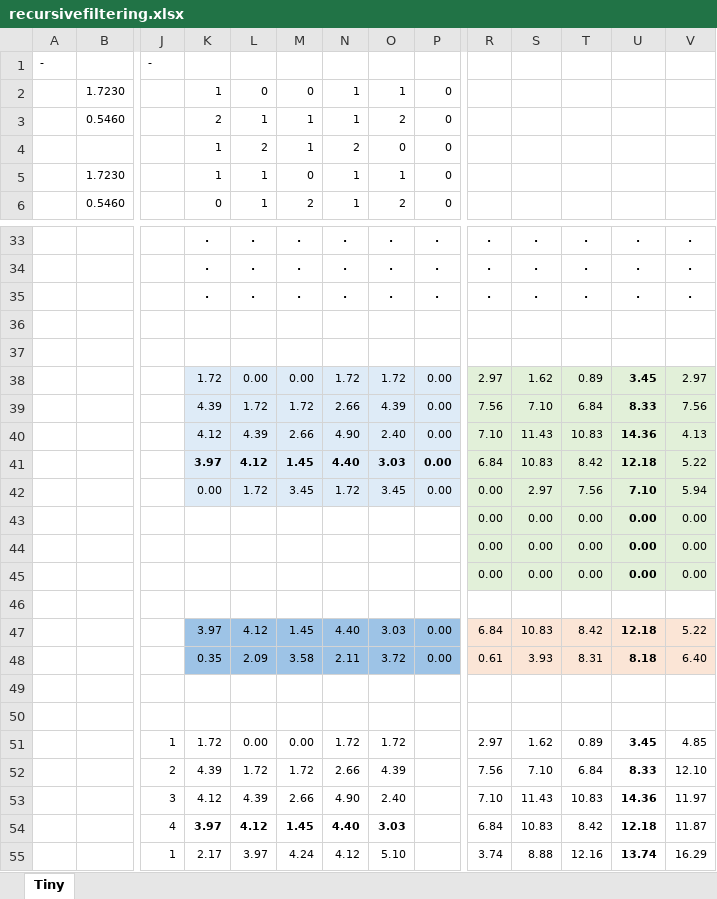
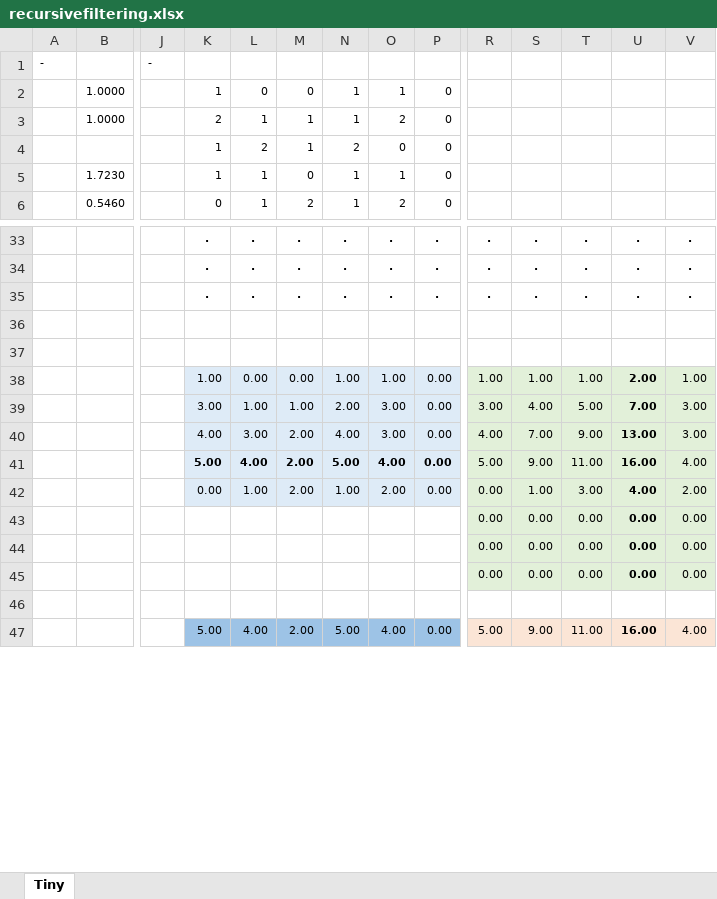
Before and after one commit to kristofvarszegi/recursivefilter, an Excel workbook: recursivefiltering.xlsx, sheet Tiny, drawn as a sheet; only a part is shown, gaps mark what is left out; values as stored, in another font and other column widths than the file's, no borders; removed rows and columns are numbered as before the commit, all else as after; rows hold the shown columns only; the diff covers the shown part only; the diff names each change by its address in the sheet, - before the commit and + after, or states it on an @@ line.

```diff
--- a/recursivefiltering.xlsx (sheet Tiny)
+++ b/recursivefiltering.xlsx (sheet Tiny)
-B2: 1.7230
+B2: 1.0000
-B3: 0.5460
+B3: 1.0000
-row 38:  |  |  | 1.72 | 0.00 | 0.00 | 1.72 | 1.72 | 0.00 | 2.97 | 1.62 | 0.89 | 3.45 | 2.97
-row 39:  |  |  | 4.39 | 1.72 | 1.72 | 2.66 | 4.39 | 0.00 | 7.56 | 7.10 | 6.84 | 8.33 | 7.56
-row 40:  |  |  | 4.12 | 4.39 | 2.66 | 4.90 | 2.40 | 0.00 | 7.10 | 11.43 | 10.83 | 14.36 | 4.13
-row 41:  |  |  | 3.97 | 4.12 | 1.45 | 4.40 | 3.03 | 0.00 | 6.84 | 10.83 | 8.42 | 12.18 | 5.22
-row 42:  |  |  | 0.00 | 1.72 | 3.45 | 1.72 | 3.45 | 0.00 | 0.00 | 2.97 | 7.56 | 7.10 | 5.94
+row 38:  |  |  | 1.00 | 0.00 | 0.00 | 1.00 | 1.00 | 0.00 | 1.00 | 1.00 | 1.00 | 2.00 | 1.00
+row 39:  |  |  | 3.00 | 1.00 | 1.00 | 2.00 | 3.00 | 0.00 | 3.00 | 4.00 | 5.00 | 7.00 | 3.00
+row 40:  |  |  | 4.00 | 3.00 | 2.00 | 4.00 | 3.00 | 0.00 | 4.00 | 7.00 | 9.00 | 13.00 | 3.00
+row 41:  |  |  | 5.00 | 4.00 | 2.00 | 5.00 | 4.00 | 0.00 | 5.00 | 9.00 | 11.00 | 16.00 | 4.00
+row 42:  |  |  | 0.00 | 1.00 | 2.00 | 1.00 | 2.00 | 0.00 | 0.00 | 1.00 | 3.00 | 4.00 | 2.00
-row 47:  |  |  | 3.97 | 4.12 | 1.45 | 4.40 | 3.03 | 0.00 | 6.84 | 10.83 | 8.42 | 12.18 | 5.22
-row 48:  |  |  | 0.35 | 2.09 | 3.58 | 2.11 | 3.72 | 0.00 | 0.61 | 3.93 | 8.31 | 8.18 | 6.40
-row 49: (empty)
-row 50: (empty)
-row 51:  |  | 1 | 1.72 | 0.00 | 0.00 | 1.72 | 1.72 |  | 2.97 | 1.62 | 0.89 | 3.45 | 4.85
-row 52:  |  | 2 | 4.39 | 1.72 | 1.72 | 2.66 | 4.39 |  | 7.56 | 7.10 | 6.84 | 8.33 | 12.10
-row 53:  |  | 3 | 4.12 | 4.39 | 2.66 | 4.90 | 2.40 |  | 7.10 | 11.43 | 10.83 | 14.36 | 11.97
-row 54:  |  | 4 | 3.97 | 4.12 | 1.45 | 4.40 | 3.03 |  | 6.84 | 10.83 | 8.42 | 12.18 | 11.87
-row 55:  |  | 1 | 2.17 | 3.97 | 4.24 | 4.12 | 5.10 |  | 3.74 | 8.88 | 12.16 | 13.74 | 16.29
+row 47:  |  |  | 5.00 | 4.00 | 2.00 | 5.00 | 4.00 | 0.00 | 5.00 | 9.00 | 11.00 | 16.00 | 4.00
```
Also changed, not shown: 26 added rows and 18 removed rows elsewhere in this sheet, 21 other files.
